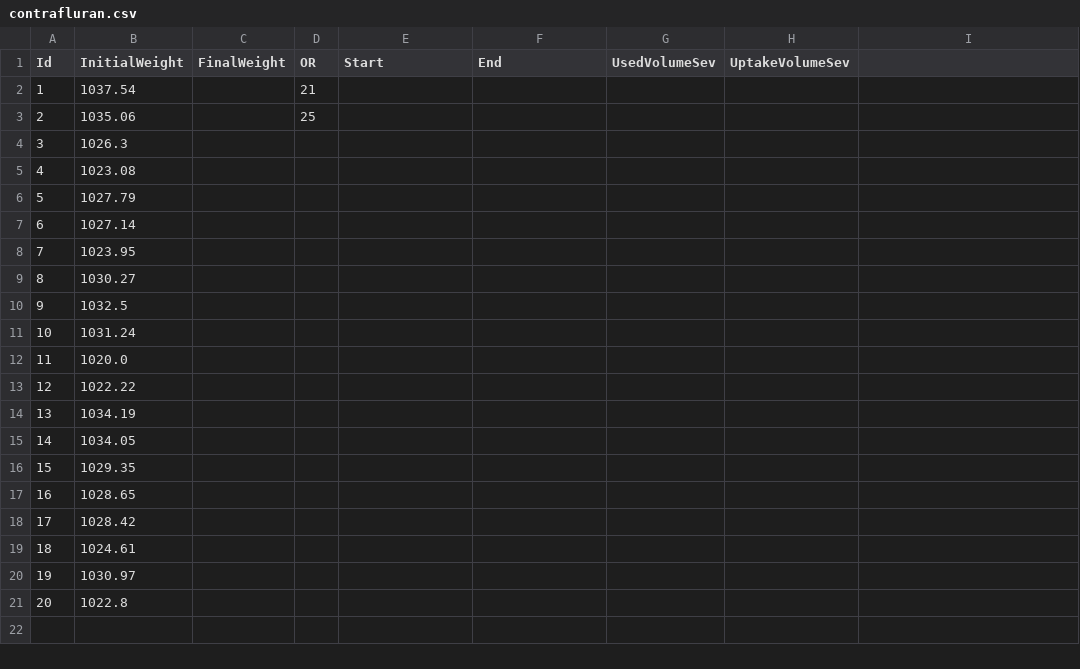
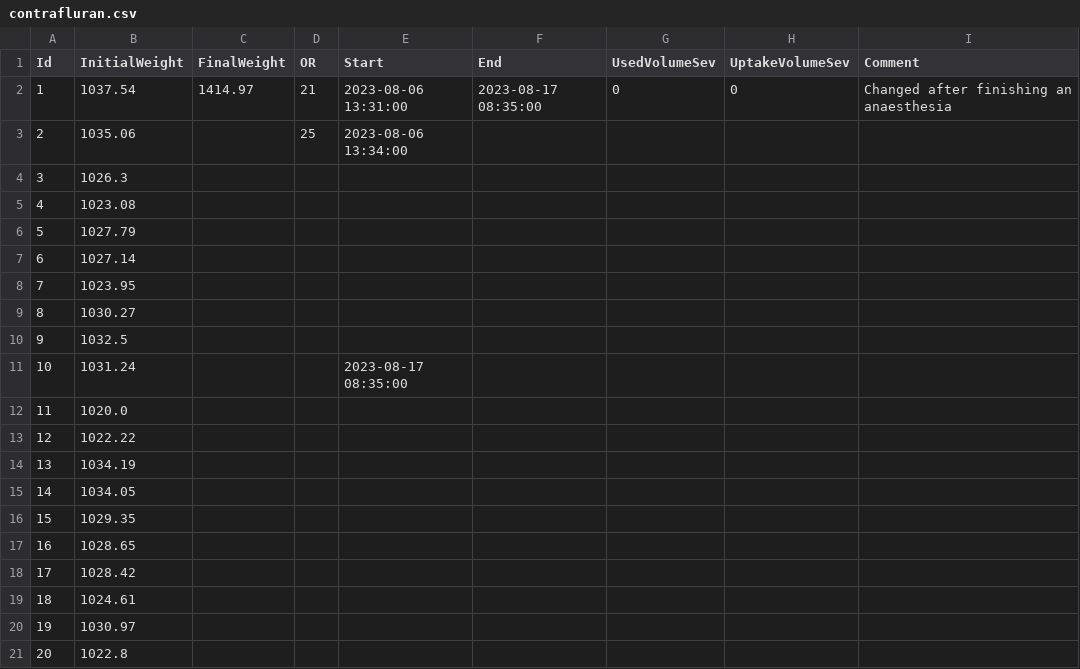
Before and after one commit to umg-minai/vct-or, a CSV file: raw-data/contrafluran.csv, drawn as a sheet; the diff names each change by its address in the sheet, - before the commit and + after, or states it on an @@ line.

Commit message:
feat: add first acg weight

```diff
--- a/raw-data/contrafluran.csv
+++ b/raw-data/contrafluran.csv
-I1: (empty)
+I1: Comment
-C2 (FinalWeight): (empty)
+C2 (FinalWeight): 1414.97
-E2 (Start): (empty)
+E2 (Start): 2023-08-06 13:31:00
-F2 (End): (empty)
+F2 (End): 2023-08-17 08:35:00
-G2 (UsedVolumeSev): (empty)
+G2 (UsedVolumeSev): 0
-H2 (UptakeVolumeSev): (empty)
+H2 (UptakeVolumeSev): 0
-I2 (Comment): (empty)
+I2 (Comment): Changed after finishing an anaesthesia
-E3 (Start): (empty)
+E3 (Start): 2023-08-06 13:34:00
-E11 (Start): (empty)
+E11 (Start): 2023-08-17 08:35:00
```
